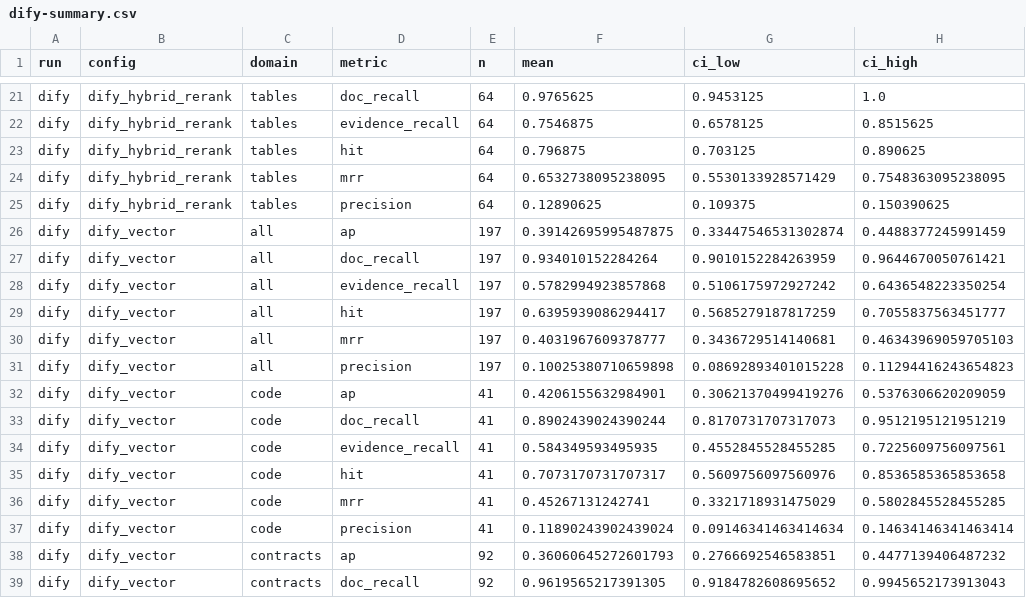
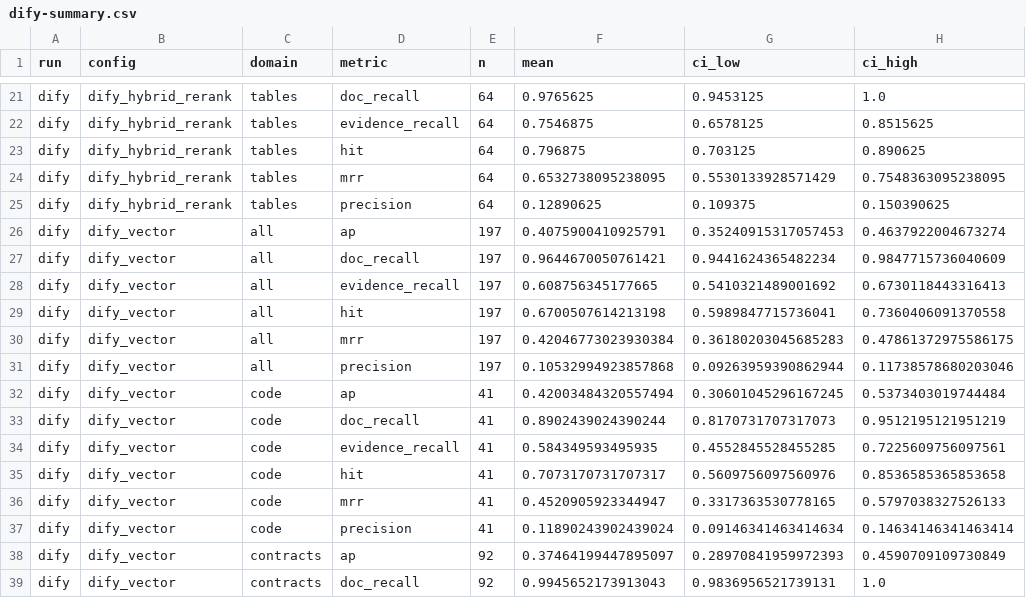
Before and after one commit to DedDirectora2277/rag-prototype, a CSV file: benchmarks/results/dify-summary.csv, drawn as a sheet; only a part is shown, gaps mark what is left out; the diff covers the shown part only.

```diff
--- a/benchmarks/results/dify-summary.csv
+++ b/benchmarks/results/dify-summary.csv
@@ -25,9 +25,9 @@ dify,dify_hybrid_rerank,tables,mrr,64,0.6532738095238095,0.5530133928571429,0.75
 dify,dify_hybrid_rerank,tables,precision,64,0.12890625,0.109375,0.150390625
-dify,dify_vector,all,ap,197,0.39142695995487875,0.33447546531302874,0.4488377245991459
-dify,dify_vector,all,doc_recall,197,0.934010152284264,0.9010152284263959,0.9644670050761421
-dify,dify_vector,all,evidence_recall,197,0.5782994923857868,0.5106175972927242,0.6436548223350254
-dify,dify_vector,all,hit,197,0.6395939086294417,0.5685279187817259,0.7055837563451777
-dify,dify_vector,all,mrr,197,0.4031967609378777,0.3436729514140681,0.46343969059705103
-dify,dify_vector,all,precision,197,0.10025380710659898,0.08692893401015228,0.11294416243654823
-dify,dify_vector,code,ap,41,0.4206155632984901,0.30621370499419276,0.5376306620209059
+dify,dify_vector,all,ap,197,0.4075900410925791,0.35240915317057453,0.4637922004673274
+dify,dify_vector,all,doc_recall,197,0.9644670050761421,0.9441624365482234,0.9847715736040609
+dify,dify_vector,all,evidence_recall,197,0.608756345177665,0.5410321489001692,0.6730118443316413
+dify,dify_vector,all,hit,197,0.6700507614213198,0.5989847715736041,0.7360406091370558
+dify,dify_vector,all,mrr,197,0.42046773023930384,0.36180203045685283,0.47861372975586175
+dify,dify_vector,all,precision,197,0.10532994923857868,0.09263959390862944,0.11738578680203046
+dify,dify_vector,code,ap,41,0.42003484320557494,0.30601045296167245,0.5373403019744484
 dify,dify_vector,code,doc_recall,41,0.8902439024390244,0.8170731707317073,0.9512195121951219
@@ -35,5 +35,5 @@ dify,dify_vector,code,evidence_recall,41,0.584349593495935,0.4552845528455285,0.
 dify,dify_vector,code,hit,41,0.7073170731707317,0.5609756097560976,0.8536585365853658
-dify,dify_vector,code,mrr,41,0.45267131242741,0.3321718931475029,0.5802845528455285
+dify,dify_vector,code,mrr,41,0.4520905923344947,0.3317363530778165,0.5797038327526133
 dify,dify_vector,code,precision,41,0.11890243902439024,0.09146341463414634,0.14634146341463414
-dify,dify_vector,contracts,ap,92,0.36060645272601793,0.2766692546583851,0.4477139406487232
-dify,dify_vector,contracts,doc_recall,92,0.9619565217391305,0.9184782608695652,0.9945652173913043
+dify,dify_vector,contracts,ap,92,0.37464199447895097,0.28970841959972393,0.4590709109730849
+dify,dify_vector,contracts,doc_recall,92,0.9945652173913043,0.9836956521739131,1.0
```
Also changed, not shown: 74 edited cells elsewhere in this file, benchmarks/results/dify-scores.csv, benchmarks/results/equal_budget/dify_top24-scores.csv, 7 other files.
